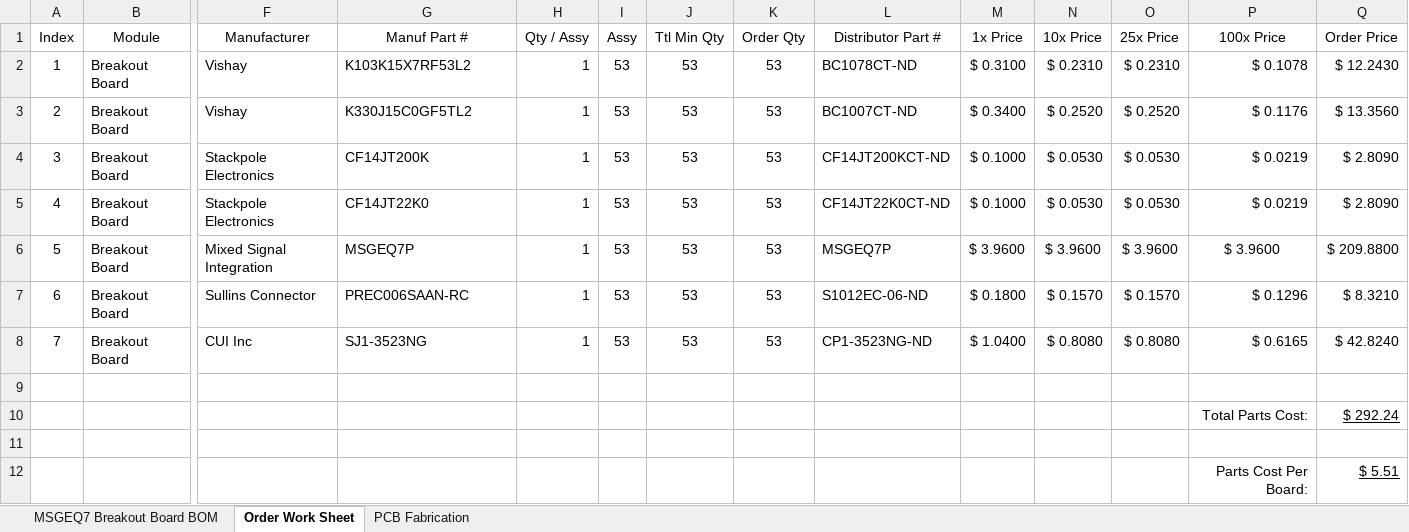
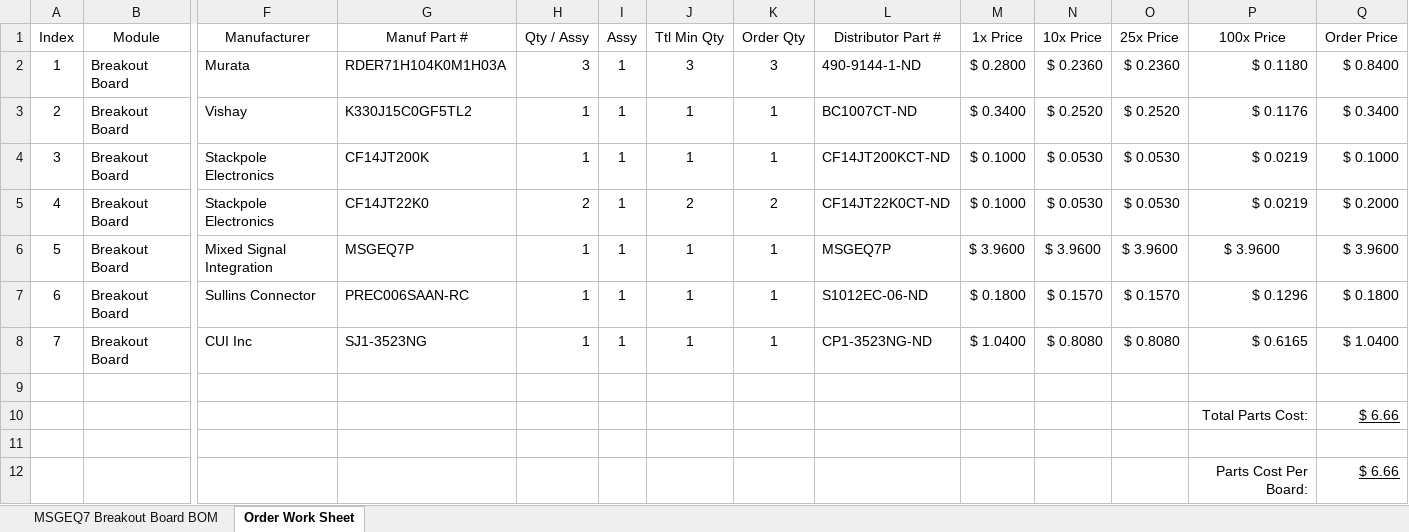
Before and after one commit to rheingoldheavy/MSGEQ7-Breakout-Board, an Excel workbook: MSGEQ7_Breakout_Board/MSGEQ7_Breakout_Board_BOM.xlsx, sheet Order Work Sheet, drawn as a sheet; only a part is shown, gaps mark what is left out; values as stored, in another font and other column widths than the file's, no borders; table styles not drawn; the diff names each change by its address in the sheet, - before the commit and + after, or states it on an @@ line.

```diff
--- a/MSGEQ7_Breakout_Board/MSGEQ7_Breakout_Board_BOM.xlsx (sheet Order Work Sheet)
+++ b/MSGEQ7_Breakout_Board/MSGEQ7_Breakout_Board_BOM.xlsx (sheet Order Work Sheet)
-sheet tab: PCB Fabrication
-F2 (Manufacturer): Vishay
+F2 (Manufacturer): Murata
-G2 (Manuf Part #): K103K15X7RF53L2
+G2 (Manuf Part #): RDER71H104K0M1H03A
-H2 (Qty / Assy): 1
+H2 (Qty / Assy): 3
-I2:I8 (Assy): 53
+I2:I8 (Assy): 1
-J2 (Ttl Min Qty): 53
+J2 (Ttl Min Qty): 3
-K2 (Order Qty): 53
+K2 (Order Qty): 3
-L2 (Distributor Part #): BC1078CT-ND
+L2 (Distributor Part #): 490-9144-1-ND
-M2 (1x Price): $ 0.3100
+M2 (1x Price): $ 0.2800
-N2 (10x Price): $ 0.2310
+N2 (10x Price): $ 0.2360
-O2 (25x Price): $ 0.2310
+O2 (25x Price): $ 0.2360
-P2 (100x Price): $ 0.1078
+P2 (100x Price): $ 0.1180
-Q2 (Order Price): $ 12.2430
+Q2 (Order Price): $ 0.8400
-J3:J4 (Ttl Min Qty): 53
+J3:J4 (Ttl Min Qty): 1
-K3:K4 (Order Qty): 53
+K3:K4 (Order Qty): 1
-Q3 (Order Price): $ 13.3560
+Q3 (Order Price): $ 0.3400
-Q4 (Order Price): $ 2.8090
+Q4 (Order Price): $ 0.1000
-H5 (Qty / Assy): 1
+H5 (Qty / Assy): 2
-J5 (Ttl Min Qty): 53
+J5 (Ttl Min Qty): 2
-K5 (Order Qty): 53
+K5 (Order Qty): 2
-Q5 (Order Price): $ 2.8090
+Q5 (Order Price): $ 0.2000
-J6:J8 (Ttl Min Qty): 53
+J6:J8 (Ttl Min Qty): 1
-K6:K8 (Order Qty): 53
+K6:K8 (Order Qty): 1
-Q6 (Order Price): $ 209.8800
+Q6 (Order Price): $ 3.9600
-Q7 (Order Price): $ 8.3210
+Q7 (Order Price): $ 0.1800
-Q8 (Order Price): $ 42.8240
+Q8 (Order Price): $ 1.0400
-Q10 (Order Price): $ 292.24
+Q10 (Order Price): $ 6.66
-Q12 (Order Price): $ 5.51
+Q12 (Order Price): $ 6.66
```
Also changed, not shown: sheet MSGEQ7 Breakout Board BOM, 45 other files.
